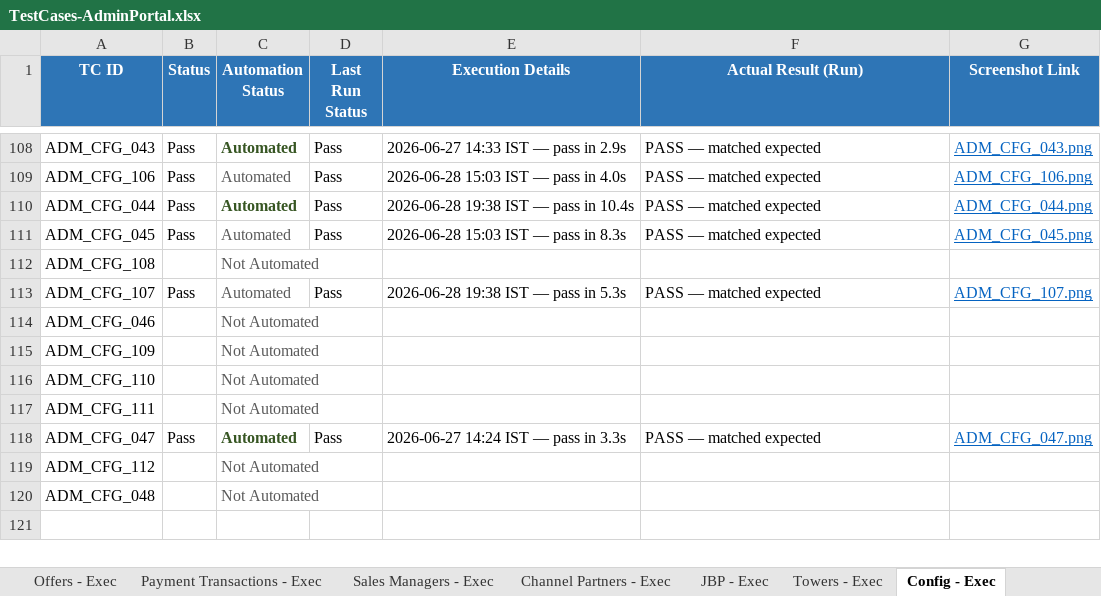
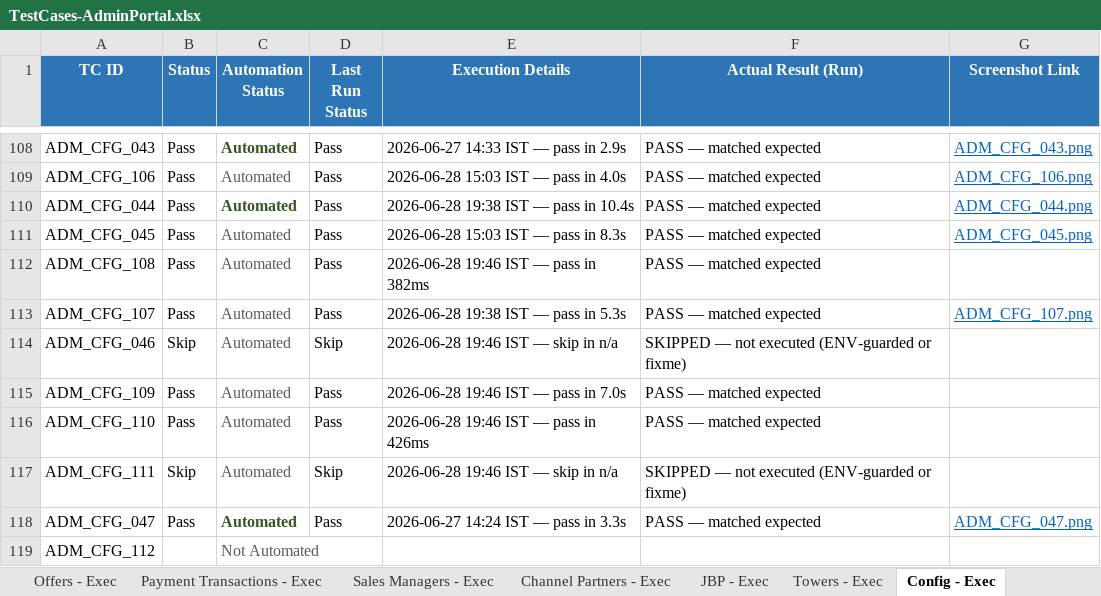
Before and after one commit to Anjalijha2/AI-Automation-hoabl, an Excel workbook: manual-qa-repository/07-execution/TestCases-AdminPortal.xlsx, sheet Config - Exec, drawn as a sheet; only a part is shown, gaps mark what is left out; the shorter side is filled out with more unchanged rows; values as stored, in another font and other column widths than the file's, no borders; the diff names each change by its address in the sheet, - before the commit and + after, or states it on an @@ line.

```diff
--- a/manual-qa-repository/07-execution/TestCases-AdminPortal.xlsx (sheet Config - Exec)
+++ b/manual-qa-repository/07-execution/TestCases-AdminPortal.xlsx (sheet Config - Exec)
-B112 (Status): (empty)
+B112 (Status): Pass
-C112 (Automation Status): Not Automated
+C112 (Automation Status): Automated
-D112 (Last Run Status): (empty)
+D112 (Last Run Status): Pass
-E112 (Execution Details): (empty)
+E112 (Execution Details): 2026-06-28 19:46 IST — pass in 382ms
-F112 (Actual Result (Run)): (empty)
+F112 (Actual Result (Run)): PASS — matched expected
-B114 (Status): (empty)
+B114 (Status): Skip
-C114:C117 (Automation Status): Not Automated
+C114:C117 (Automation Status): Automated
-D114 (Last Run Status): (empty)
+D114 (Last Run Status): Skip
-E114 (Execution Details): (empty)
+E114 (Execution Details): 2026-06-28 19:46 IST — skip in n/a
-F114 (Actual Result (Run)): (empty)
+F114 (Actual Result (Run)): SKIPPED — not executed (ENV-guarded or fixme)
-B115:B116 (Status): (empty)
+B115:B116 (Status): Pass
-D115:D116 (Last Run Status): (empty)
+D115:D116 (Last Run Status): Pass
-E115 (Execution Details): (empty)
+E115 (Execution Details): 2026-06-28 19:46 IST — pass in 7.0s
-F115:F116 (Actual Result (Run)): (empty)
+F115:F116 (Actual Result (Run)): PASS — matched expected
-E116 (Execution Details): (empty)
+E116 (Execution Details): 2026-06-28 19:46 IST — pass in 426ms
-B117 (Status): (empty)
+B117 (Status): Skip
-D117 (Last Run Status): (empty)
+D117 (Last Run Status): Skip
-E117 (Execution Details): (empty)
+E117 (Execution Details): 2026-06-28 19:46 IST — skip in n/a
-F117 (Actual Result (Run)): (empty)
+F117 (Actual Result (Run)): SKIPPED — not executed (ENV-guarded or fixme)
```
Also changed, not shown: sheet Config - Master, 3 other files.
